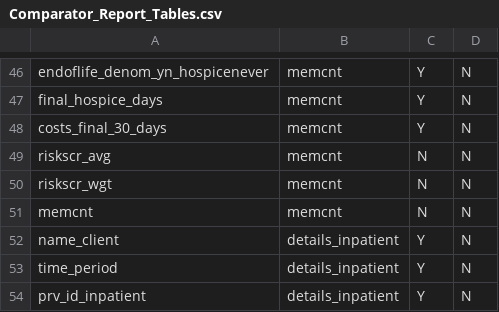
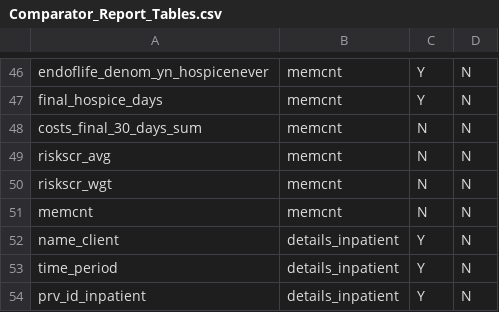
Before and after one commit to Milliman-PRM/comparator-report-legacy, a CSV file: Post005_Datamarts/Comparator_Report/Comparator_Report_Tables.csv, drawn as a sheet; only a part is shown, gaps mark what is left out.

```diff
--- a/Post005_Datamarts/Comparator_Report/Comparator_Report_Tables.csv
+++ b/Post005_Datamarts/Comparator_Report/Comparator_Report_Tables.csv
@@ -47,3 +47,3 @@ endoflife_denom_yn_hospicenever,memcnt,Y,N
 final_hospice_days,memcnt,Y,N
-costs_final_30_days,memcnt,Y,N
+costs_final_30_days_sum,memcnt,N,N
 riskscr_avg,memcnt,N,N
```
Also changed, not shown: Post005_Datamarts/Comparator_Report/Comparator_Report_Fields.csv.
